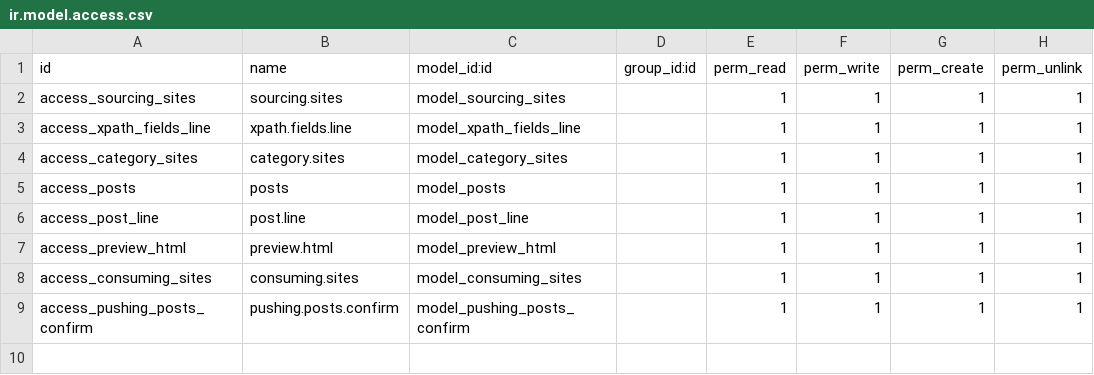
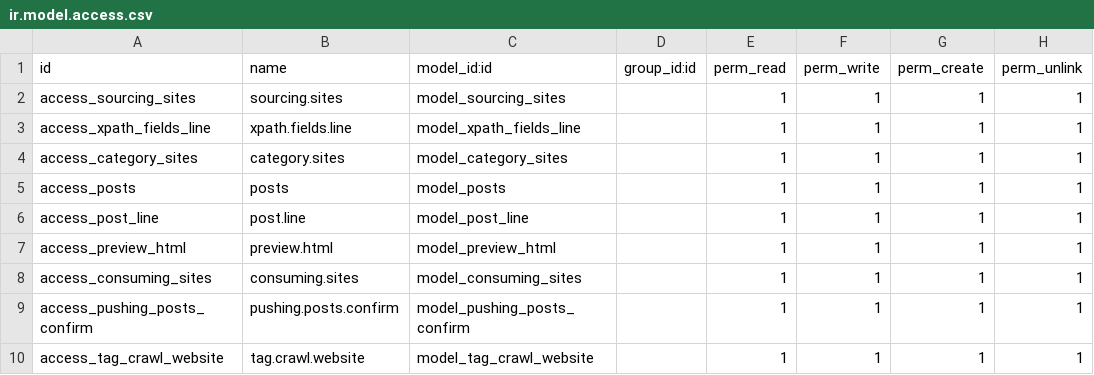
Before and after one commit to hoangnguyen1104/tryon, a CSV file: cms_wordpress/security/ir.model.access.csv, drawn as a sheet; the diff names each change by its address in the sheet, - before the commit and + after, or states it on an @@ line.

```diff
--- a/cms_wordpress/security/ir.model.access.csv
+++ b/cms_wordpress/security/ir.model.access.csv
+row 10: access_tag_crawl_website | tag.crawl.website | model_tag_crawl_website |  | 1 | 1 | 1 | 1
```
Also changed, not shown: 8 other files.
